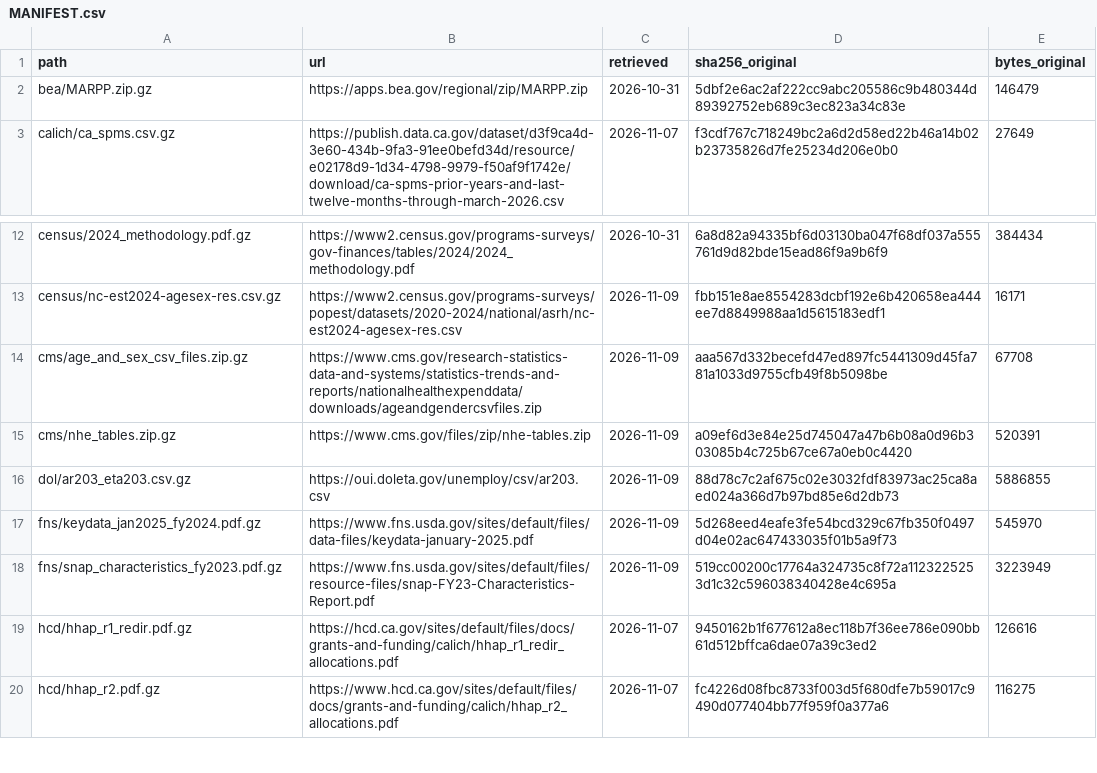
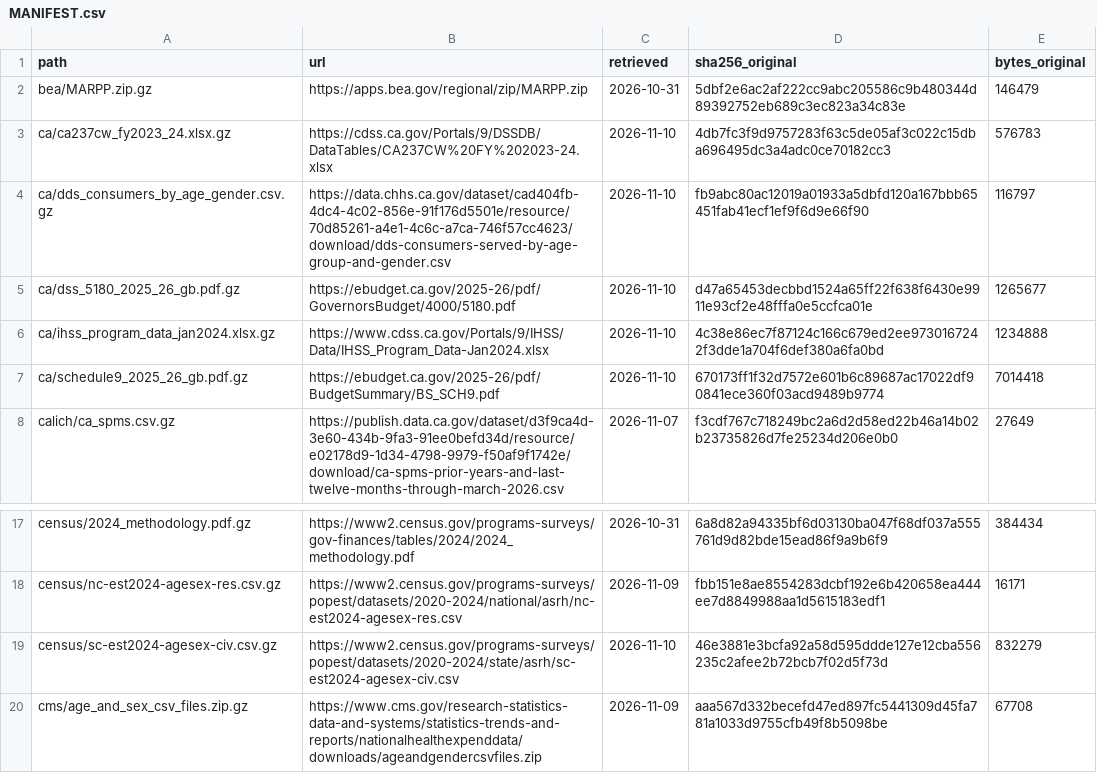
Before and after one commit to mckornfield/gov-transparency, a CSV file: data/raw/MANIFEST.csv, drawn as a sheet; only a part is shown, gaps mark what is left out; the shorter side is filled out with more unchanged rows.

```diff
--- a/data/raw/MANIFEST.csv
+++ b/data/raw/MANIFEST.csv
@@ -2,2 +2,7 @@ path,url,retrieved,sha256_original,bytes_original
 bea/MARPP.zip.gz,https://apps.bea.gov/regional/zip/MARPP.zip,2026-10-31,5dbf2e6ac2af222cc9abc205586c9b480344d89392752eb689c3ec823a34c83e,146479
+ca/ca237cw_fy2023_24.xlsx.gz,https://cdss.ca.gov/Portals/9/DSSDB/DataTables/CA237CW%20FY%202023-24.xlsx,2026-11-10,4db7fc3f9d9757283f63c5de05af3c022c15dba696495dc3a4adc0ce70182cc3,576783
+ca/dds_consumers_by_age_gender.csv.gz,https://data.chhs.ca.gov/dataset/cad404fb-4dc4-4c02-856e-91f176d5501e/resource/70d85261-a4e1-4c6c-a7ca-746f57cc4623/download/dds-consumers-served-by-age-group-and-gender.csv,2026-11-10,fb9abc80ac12019a01933a5dbfd120a167bbb65451fab41ecf1ef9f6d9e66f90,116797
+ca/dss_5180_2025_26_gb.pdf.gz,https://ebudget.ca.gov/2025-26/pdf/GovernorsBudget/4000/5180.pdf,2026-11-10,d47a65453decbbd1524a65ff22f638f6430e9911e93cf2e48fffa0e5ccfca01e,1265677
+ca/ihss_program_data_jan2024.xlsx.gz,https://www.cdss.ca.gov/Portals/9/IHSS/Data/IHSS_Program_Data-Jan2024.xlsx,2026-11-10,4c38e86ec7f87124c166c679ed2ee9730167242f3dde1a704f6def380a6fa0bd,1234888
+ca/schedule9_2025_26_gb.pdf.gz,https://ebudget.ca.gov/2025-26/pdf/BudgetSummary/BS_SCH9.pdf,2026-11-10,670173ff1f32d7572e601b6c89687ac17022df90841ece360f03acd9489b9774,7014418
 calich/ca_spms.csv.gz,https://publish.data.ca.gov/dataset/d3f9ca4d-3e60-434b-9fa3-91ee0befd34d/resource/e02178d9-1d34-4798-9979-f50af9f1742e/download/ca-spms-prior-years-and-last-twelve-months-through-march-2026.csv,2026-11-07,f3cdf767c718249bc2a6d2d58ed22b46a14b02b23735826d7fe25234d206e0b0,27649
@@ -13,2 +18,3 @@ census/2024_methodology.pdf.gz,https://www2.census.gov/programs-surveys/gov-fina
 census/nc-est2024-agesex-res.csv.gz,https://www2.census.gov/programs-surveys/popest/datasets/2020-2024/national/asrh/nc-est2024-agesex-res.csv,2026-11-09,fbb151e8ae8554283dcbf192e6b420658ea444ee7d8849988aa1d5615183edf1,16171
+census/sc-est2024-agesex-civ.csv.gz,https://www2.census.gov/programs-surveys/popest/datasets/2020-2024/state/asrh/sc-est2024-agesex-civ.csv,2026-11-10,46e3881e3bcfa92a58d595ddde127e12cba556235c2afee2b72bcb7f02d5f73d,832279
 cms/age_and_sex_csv_files.zip.gz,https://www.cms.gov/research-statistics-data-and-systems/statistics-trends-and-reports/nationalhealthexpenddata/downloads/ageandgendercsvfiles.zip,2026-11-09,aaa567d332becefd47ed897fc5441309d45fa781a1033d9755cfb49f8b5098be,67708
```
Also changed, not shown: 29 other files.
